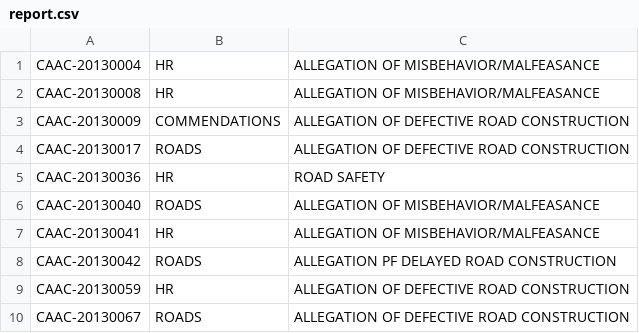
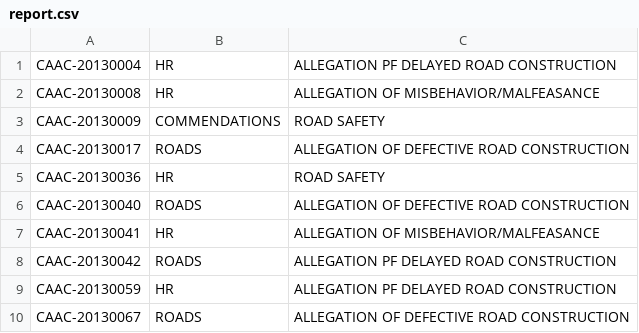
Before and after one commit to ryanarnold/complaints-categorizer, a CSV file: globals/static/report.csv, drawn as a sheet.

```diff
--- a/globals/static/report.csv
+++ b/globals/static/report.csv
@@ -1,10 +1,10 @@
-CAAC-20130004,HR,ALLEGATION OF MISBEHAVIOR/MALFEASANCE
+CAAC-20130004,HR,ALLEGATION PF DELAYED ROAD CONSTRUCTION
 CAAC-20130008,HR,ALLEGATION OF MISBEHAVIOR/MALFEASANCE
-CAAC-20130009,COMMENDATIONS,ALLEGATION OF DEFECTIVE ROAD CONSTRUCTION
+CAAC-20130009,COMMENDATIONS,ROAD SAFETY
 CAAC-20130017,ROADS,ALLEGATION OF DEFECTIVE ROAD CONSTRUCTION
 CAAC-20130036,HR,ROAD SAFETY
-CAAC-20130040,ROADS,ALLEGATION OF MISBEHAVIOR/MALFEASANCE
+CAAC-20130040,ROADS,ALLEGATION OF DEFECTIVE ROAD CONSTRUCTION
 CAAC-20130041,HR,ALLEGATION OF MISBEHAVIOR/MALFEASANCE
 CAAC-20130042,ROADS,ALLEGATION PF DELAYED ROAD CONSTRUCTION
-CAAC-20130059,HR,ALLEGATION OF DEFECTIVE ROAD CONSTRUCTION
+CAAC-20130059,HR,ALLEGATION PF DELAYED ROAD CONSTRUCTION
 CAAC-20130067,ROADS,ALLEGATION OF DEFECTIVE ROAD CONSTRUCTION
```
Also changed, not shown: 8 other files.
